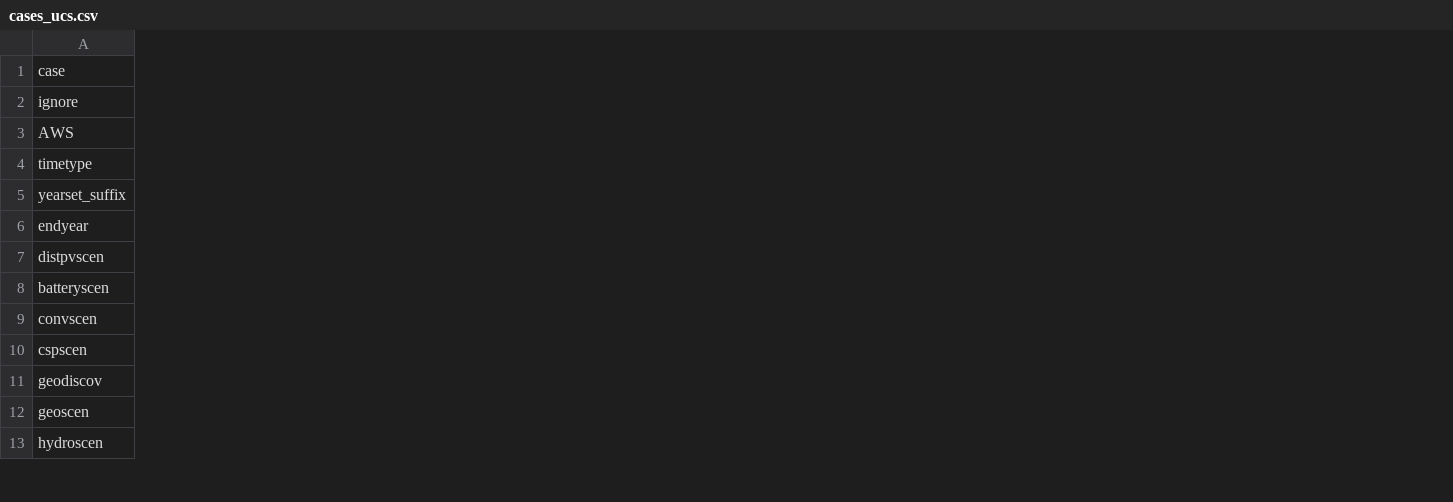
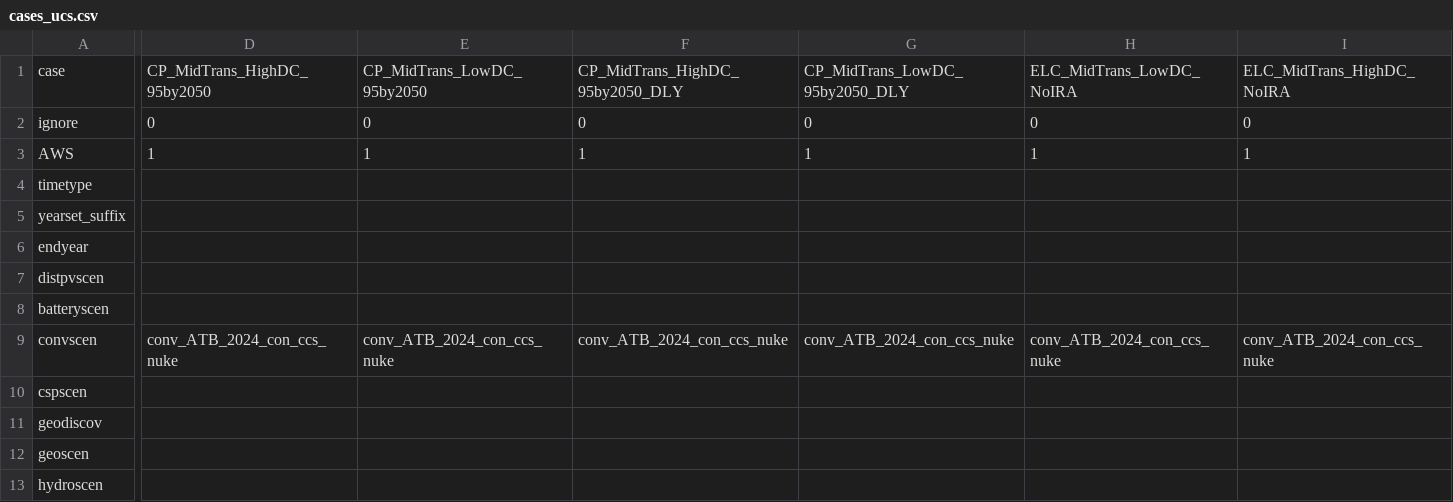
Before and after one commit to ucsusa/ReEDS-2.0, a CSV file: cases_ucs.csv, drawn as a sheet; only a part is shown, gaps mark what is left out; the diff covers the shown part only; the diff names each change by its address in the sheet, - before the commit and + after, or states it on an @@ line.

Commit message:
updates cases file for new runs

```diff
--- a/cases_ucs.csv
+++ b/cases_ucs.csv
+column D, rows 1-9: CP_MidTrans_HighDC_95by2050 | 0 | 1 |  |  |  |  |  | conv_ATB_2024_con_ccs_nuke
+column E, rows 1-9: CP_MidTrans_LowDC_95by2050 | 0 | 1 |  |  |  |  |  | conv_ATB_2024_con_ccs_nuke
+column F, rows 1-9: CP_MidTrans_HighDC_95by2050_DLY | 0 | 1 |  |  |  |  |  | conv_ATB_2024_con_ccs_nuke
+column G, rows 1-9: CP_MidTrans_LowDC_95by2050_DLY | 0 | 1 |  |  |  |  |  | conv_ATB_2024_con_ccs_nuke
+column H, rows 1-9: ELC_MidTrans_LowDC_NoIRA | 0 | 1 |  |  |  |  |  | conv_ATB_2024_con_ccs_nuke
+column I, rows 1-9: ELC_MidTrans_HighDC_NoIRA | 0 | 1 |  |  |  |  |  | conv_ATB_2024_con_ccs_nuke
```
Also changed, not shown: 2 added columns and 2 edited cells elsewhere in this file.
